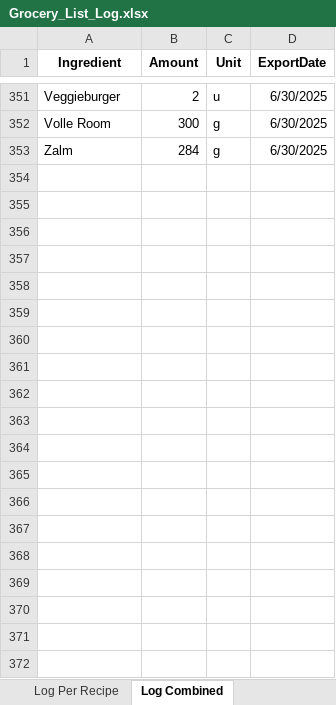
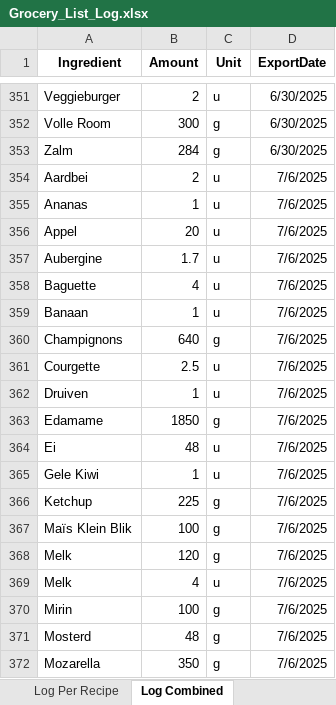
Before and after one commit to Callistah/Grocery_list, an Excel workbook: Excel_files/Log/Grocery_List_Log.xlsx, sheet Log Combined, drawn as a sheet; only a part is shown, gaps mark what is left out; values as stored, in another font and other column widths than the file's, no borders; the diff covers the shown part only; the diff names each change by its address in the sheet, - before the commit and + after, or states it on an @@ line.

```diff
--- a/Excel_files/Log/Grocery_List_Log.xlsx (sheet Log Combined)
+++ b/Excel_files/Log/Grocery_List_Log.xlsx (sheet Log Combined)
+row 354: Aardbei | 2 | u | 7/6/2025
+row 355: Ananas | 1 | u | 7/6/2025
+row 356: Appel | 20 | u | 7/6/2025
+row 357: Aubergine | 1.7 | u | 7/6/2025
+row 358: Baguette | 4 | u | 7/6/2025
+row 359: Banaan | 1 | u | 7/6/2025
+row 360: Champignons | 640 | g | 7/6/2025
+row 361: Courgette | 2.5 | u | 7/6/2025
+row 362: Druiven | 1 | u | 7/6/2025
+row 363: Edamame | 1850 | g | 7/6/2025
+row 364: Ei | 48 | u | 7/6/2025
+row 365: Gele Kiwi | 1 | u | 7/6/2025
+row 366: Ketchup | 225 | g | 7/6/2025
+row 367: Maïs Klein Blik | 100 | g | 7/6/2025
+row 368: Melk | 120 | g | 7/6/2025
+row 369: Melk | 4 | u | 7/6/2025
+row 370: Mirin | 100 | g | 7/6/2025
+row 371: Mosterd | 48 | g | 7/6/2025
+row 372: Mozarella | 350 | g | 7/6/2025
```
Also changed, not shown: 14 added rows elsewhere in this sheet, sheet Log Per Recipe, Excel_files/Export/Grocery_List_2025-06-30.xlsx, 1 other file.
